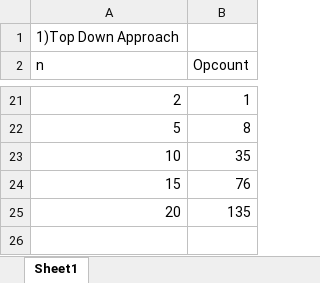
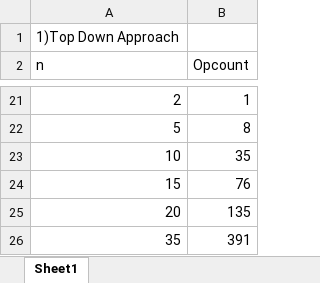
Before and after one commit to spacedust26/MIT-CSE-Labs-2023-26, an Excel workbook: SEM-4/Algorithms-Lab/lab8-TransformAndConquerII/lab8.xlsx, sheet Sheet1, drawn as a sheet; only a part is shown, gaps mark what is left out; values as stored, in another font and other column widths than the file's, no borders; charts and pictures not drawn; the diff names each change by its address in the sheet, - before the commit and + after, or states it on an @@ line.

Commit message:
al lab 8

```diff
--- a/SEM-4/Algorithms-Lab/lab8-TransformAndConquerII/lab8.xlsx (sheet Sheet1)
+++ b/SEM-4/Algorithms-Lab/lab8-TransformAndConquerII/lab8.xlsx (sheet Sheet1)
+row 26: 35 | 391
```
Also changed, not shown: charts or pictures.
